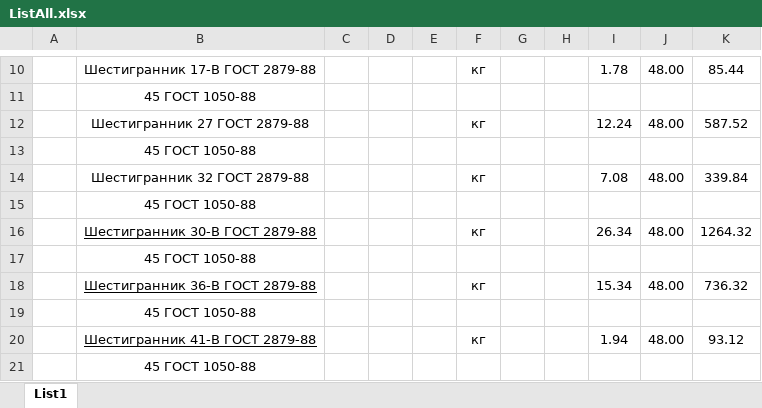
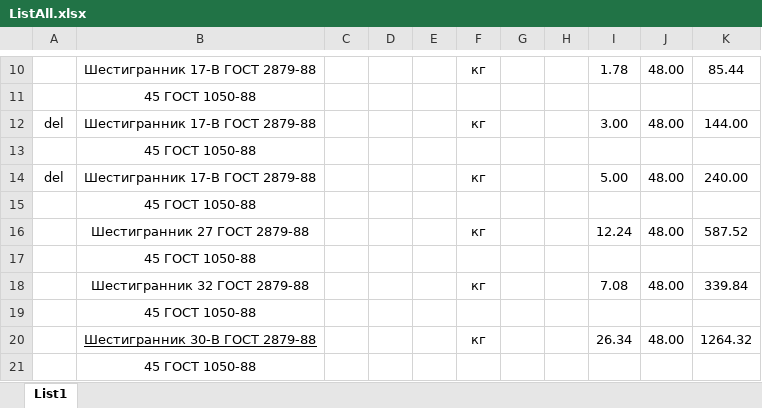
Before and after one commit to EGOmaniack/ExcelInt, an Excel workbook: web/ListAll.xlsx, sheet List1, drawn as a sheet; only a part is shown, gaps mark what is left out; the shorter side is filled out with more unchanged rows; values as stored, in another font and other column widths than the file's, no borders; the diff names each change by its address in the sheet, - before the commit and + after, or states it on an @@ line.

```diff
--- a/web/ListAll.xlsx (sheet List1)
+++ b/web/ListAll.xlsx (sheet List1)
+row 12: del | Шестигранник 17-В ГОСТ 2879-88 |  |  |  | кг |  |  | 3.00 | 48.00 | 144.00
+row 13:  | 45 ГОСТ 1050-88
+row 14: del | Шестигранник 17-В ГОСТ 2879-88 |  |  |  | кг |  |  | 5.00 | 48.00 | 240.00
+row 15:  | 45 ГОСТ 1050-88
```
Also changed, not shown: 1 other file.
